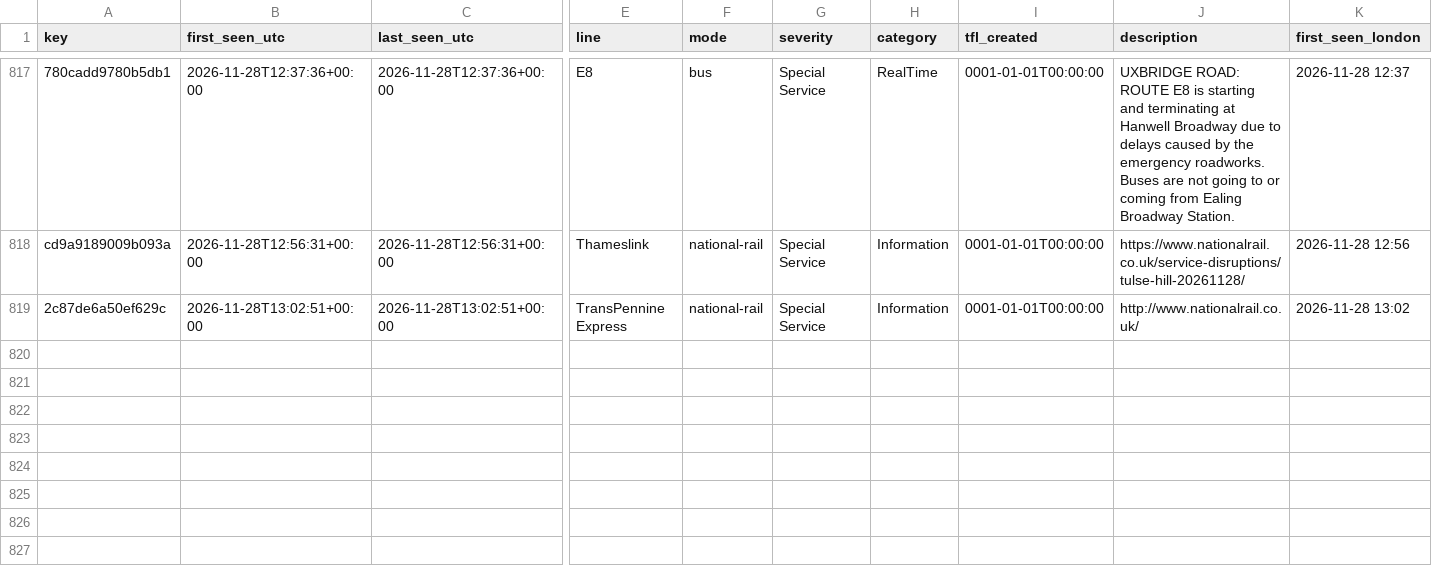
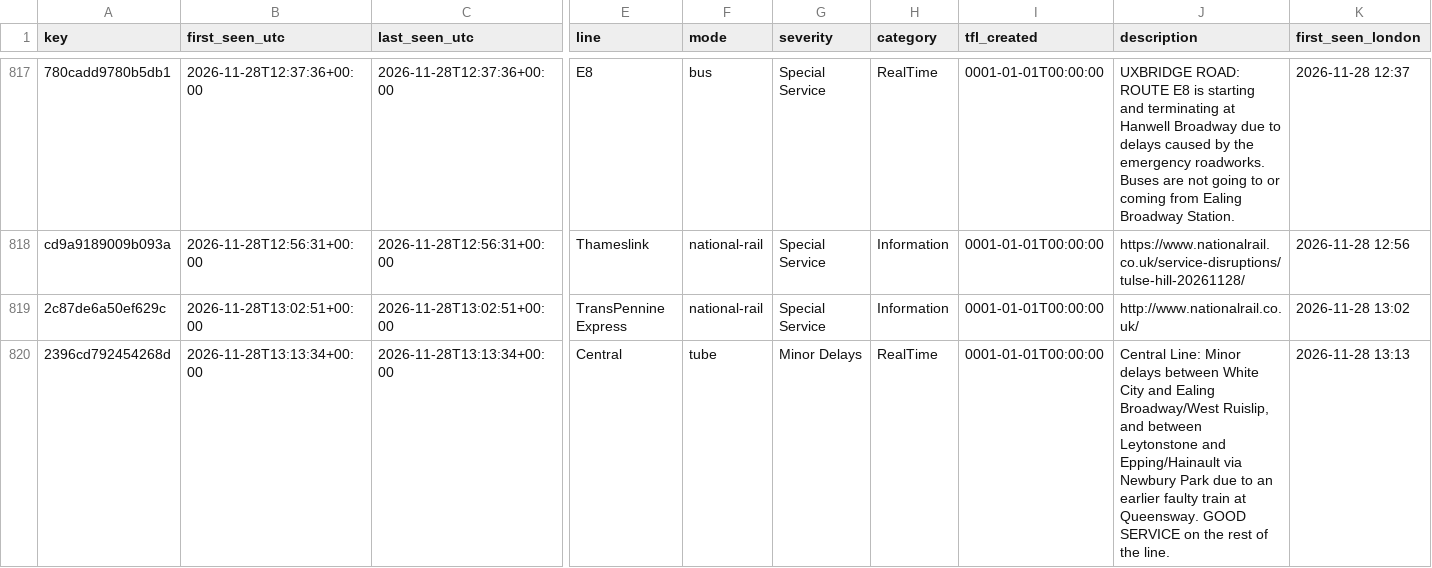
Before and after one commit to amiralichalabi/TfL_report, a CSV file: disruptions.csv, drawn as a sheet; only a part is shown, gaps mark what is left out; rows hold the shown columns only; the diff covers the shown part only; the diff names each change by its address in the sheet, - before the commit and + after, or states it on an @@ line.

```diff
--- a/disruptions.csv
+++ b/disruptions.csv
+row 820: 2396cd792454268d | 2026-11-28T13:13:34+00:00 | 2026-11-28T13:13:34+00:00 | Central | tube | Minor Delays | RealTime | 0001-01-01T00:00:00 | Central Line: Minor delays between White City and Ealing Broadway/West Ruislip, and between Leytonstone and Epping/Hainault via Newbury Park due to an earlier faulty train at Queensway. GOOD SERVICE on the rest of the line. | 2026-11-28 13:13
```
Also changed, not shown: 1 added row and 2 edited cells elsewhere in this file, 1 other file.
